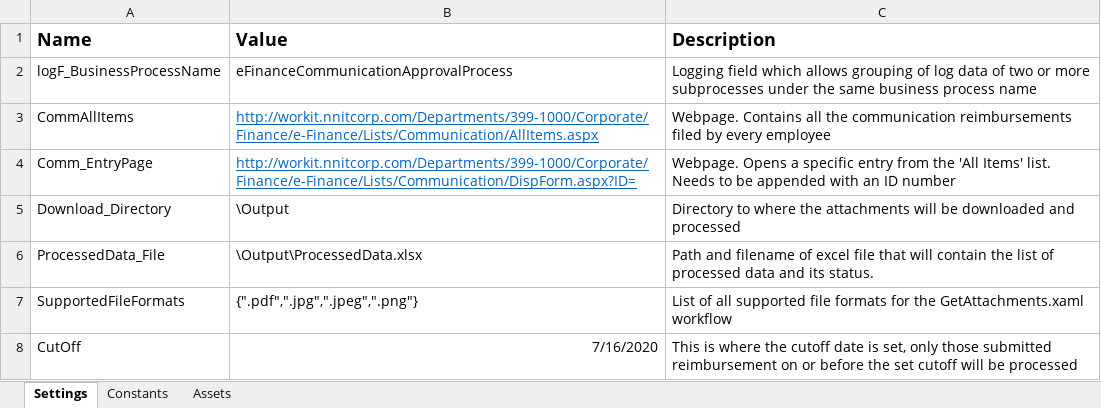
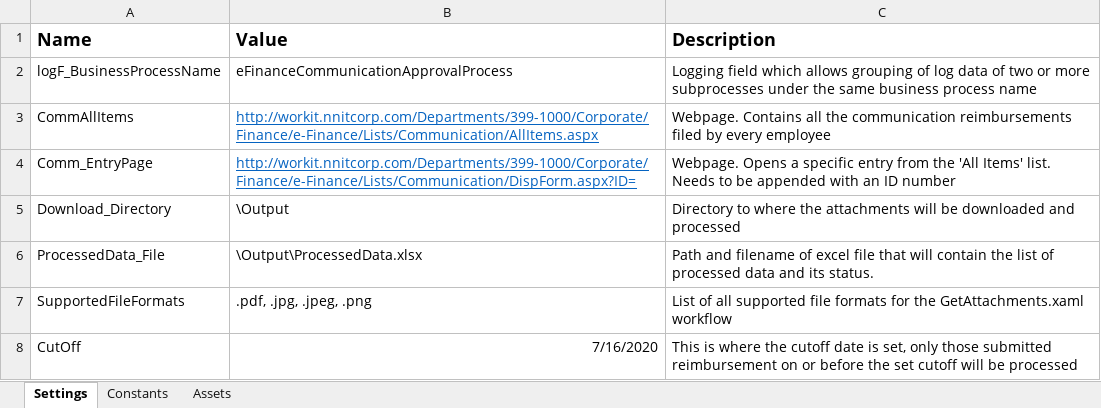
Before and after one commit to jovver/eFinancePH_UIPath, an Excel workbook: eFinance_Process/Data/Config.xlsx, sheet Settings, drawn as a sheet; values as stored, in another font and other column widths than the file's, no borders; the diff names each change by its address in the sheet, - before the commit and + after, or states it on an @@ line.

```diff
--- a/eFinance_Process/Data/Config.xlsx (sheet Settings)
+++ b/eFinance_Process/Data/Config.xlsx (sheet Settings)
-B7 (Value): {".pdf",".jpg",".jpeg",".png"}
+B7 (Value): .pdf, .jpg, .jpeg, .png
```
Also changed, not shown: 10 other files.
